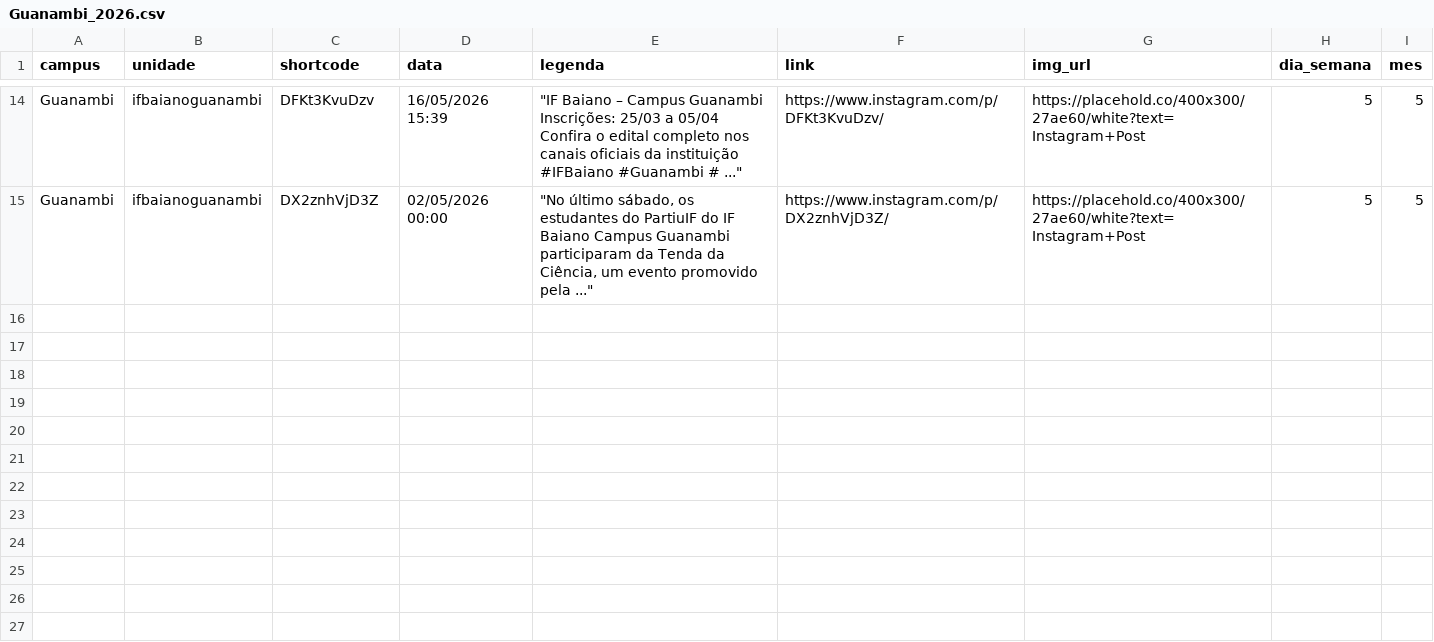
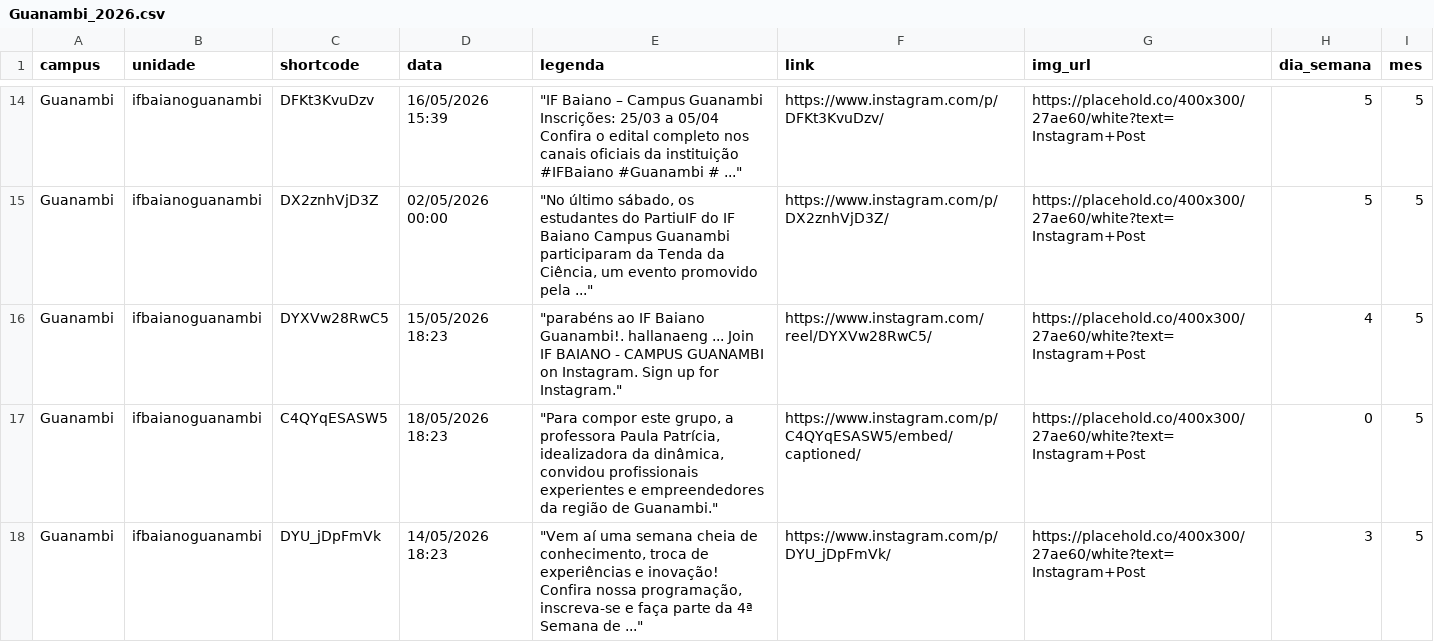
Before and after one commit to ascomifbaiano/socialmedia, a CSV file: data/Guanambi/Guanambi_2026.csv, drawn as a sheet; only a part is shown, gaps mark what is left out.

```diff
--- a/data/Guanambi/Guanambi_2026.csv
+++ b/data/Guanambi/Guanambi_2026.csv
@@ -15 +15,4 @@
 "Guanambi","ifbaianoguanambi","DX2znhVjD3Z","02/05/2026 00:00","""No último sábado, os estudantes do PartiuIF do IF Baiano Campus Guanambi participaram da Tenda da Ciência, um evento promovido pela ...""","https://www.instagram.com/p/DX2znhVjD3Z/","https://placehold.co/400x300/27ae60/white?text=Instagram+Post","5","5"
+"Guanambi","ifbaianoguanambi","DYXVw28RwC5","15/05/2026 18:23","""parabéns ao IF Baiano Guanambi!. hallanaeng ... Join IF BAIANO - CAMPUS GUANAMBI on Instagram. Sign up for Instagram.""","https://www.instagram.com/reel/DYXVw28RwC5/","https://placehold.co/400x300/27ae60/white?text=Instagram+Post","4","5"
+"Guanambi","ifbaianoguanambi","C4QYqESASW5","18/05/2026 18:23","""Para compor este grupo, a professora Paula Patrícia, idealizadora da dinâmica, convidou profissionais experientes e empreendedores da região de Guanambi.""","https://www.instagram.com/p/C4QYqESASW5/embed/captioned/","https://placehold.co/400x300/27ae60/white?text=Instagram+Post","0","5"
+"Guanambi","ifbaianoguanambi","DYU_jDpFmVk","14/05/2026 18:23","""Vem aí uma semana cheia de conhecimento, troca de experiências e inovação! Confira nossa programação, inscreva-se e faça parte da 4ª Semana de ...""","https://www.instagram.com/p/DYU_jDpFmVk/","https://placehold.co/400x300/27ae60/white?text=Instagram+Post","3","5"
```
Also changed, not shown: data/Catu/Catu_2026.csv, data/Itapetinga/Itapetinga_2026.csv, 1 other file.
